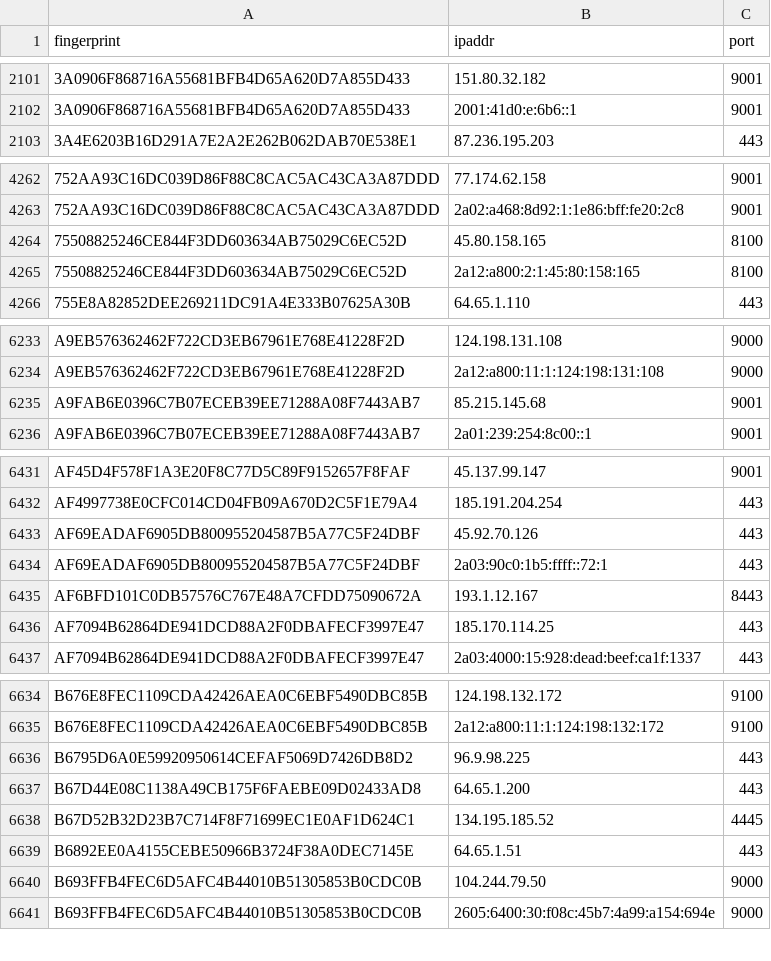
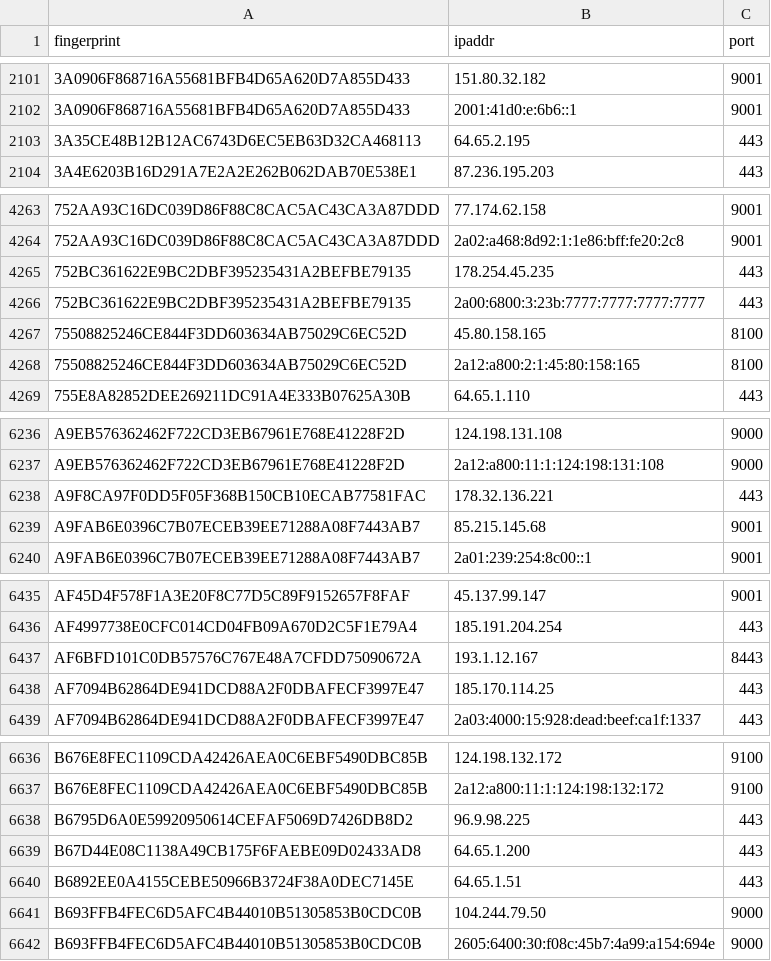
Before and after one commit to ling0x/tor-nodes, a CSV file: latest.guards.csv, drawn as a sheet; only a part is shown, gaps mark what is left out; removed rows and columns are numbered as before the commit, all else as after; the diff covers the shown part only; the diff names each change by its address in the sheet, - before the commit and + after, or states it on an @@ line.

```diff
--- a/latest.guards.csv
+++ b/latest.guards.csv
+row 2103: 3A35CE48B12B12AC6743D6EC5EB63D32CA468113 | 64.65.2.195 | 443
+row 4265: 752BC361622E9BC2DBF395235431A2BEFBE79135 | 178.254.45.235 | 443
+row 4266: 752BC361622E9BC2DBF395235431A2BEFBE79135 | 2a00:6800:3:23b:7777:7777:7777:7777 | 443
+row 6238: A9F8CA97F0DD5F05F368B150CB10ECAB77581FAC | 178.32.136.221 | 443
-row 6433: AF69EADAF6905DB800955204587B5A77C5F24DBF | 45.92.70.126 | 443
-row 6434: AF69EADAF6905DB800955204587B5A77C5F24DBF | 2a03:90c0:1b5:ffff::72:1 | 443
-row 6638: B67D52B32D23B7C714F8F71699EC1E0AF1D624C1 | 134.195.185.52 | 4445
```
Also changed, not shown: 1 removed row elsewhere in this file, latest.all.csv, latest.exits.csv.
